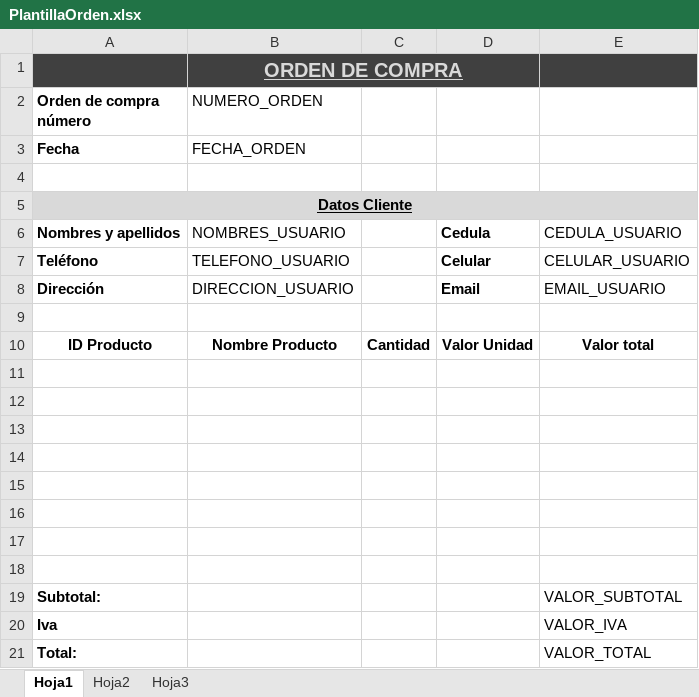
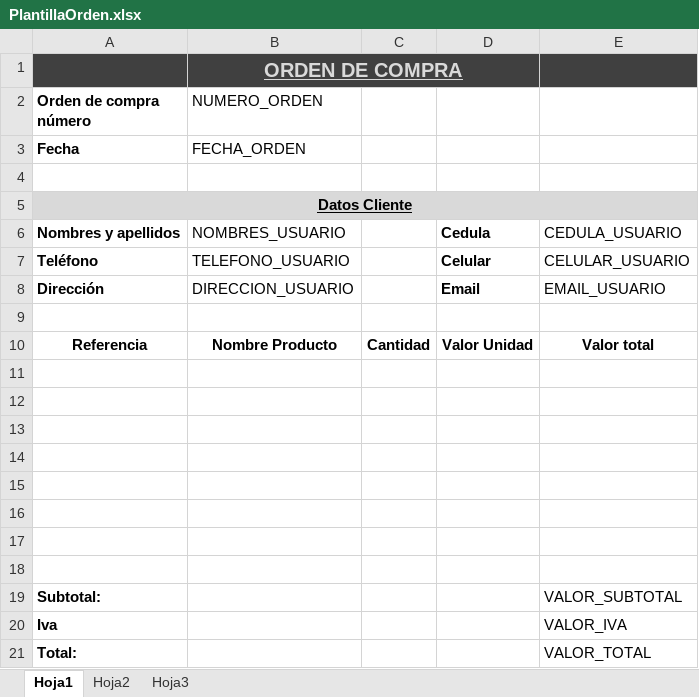
Before and after one commit to jeis018/Catalogo, an Excel workbook: Proyecto/utils/PlantillaOrden.xlsx, sheet Hoja1, drawn as a sheet; values as stored, in another font and other column widths than the file's, no borders; the diff names each change by its address in the sheet, - before the commit and + after, or states it on an @@ line.

```diff
--- a/Proyecto/utils/PlantillaOrden.xlsx (sheet Hoja1)
+++ b/Proyecto/utils/PlantillaOrden.xlsx (sheet Hoja1)
-A10 (Orden de compra número): ID Producto
+A10 (Orden de compra número): Referencia
```
Also changed, not shown: 9 other files.
